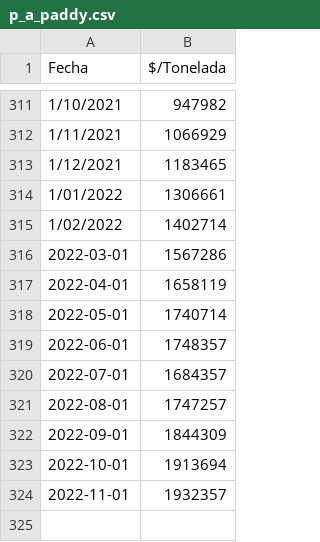
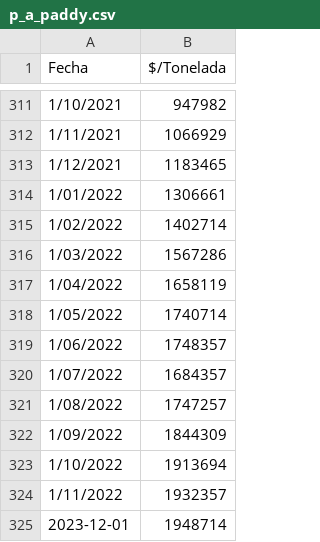
Before and after one commit to mcastiblanco1251/Agricultural-app, a CSV file: apps/p_a_paddy.csv, drawn as a sheet; only a part is shown, gaps mark what is left out.

Commit message:
Add files via upload

```diff
--- a/apps/p_a_paddy.csv
+++ b/apps/p_a_paddy.csv
@@ -315,10 +315,11 @@
 1/02/2022,1402714
-2022-03-01,1567286
-2022-04-01,1658119
-2022-05-01,1740714
-2022-06-01,1748357
-2022-07-01,1684357
-2022-08-01,1747257
-2022-09-01,1844309
-2022-10-01,1913694
-2022-11-01,1932357
+1/03/2022,1567286
+1/04/2022,1658119
+1/05/2022,1740714
+1/06/2022,1748357
+1/07/2022,1684357
+1/08/2022,1747257
+1/09/2022,1844309
+1/10/2022,1913694
+1/11/2022,1932357
+2023-12-01,1948714
```
